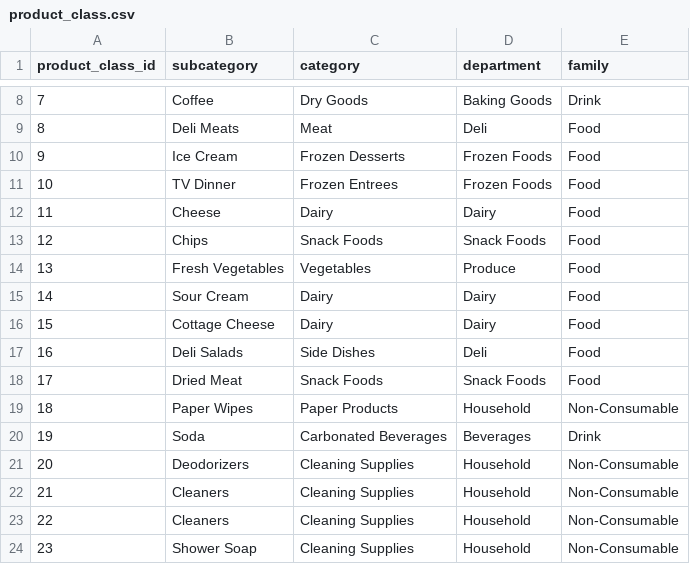
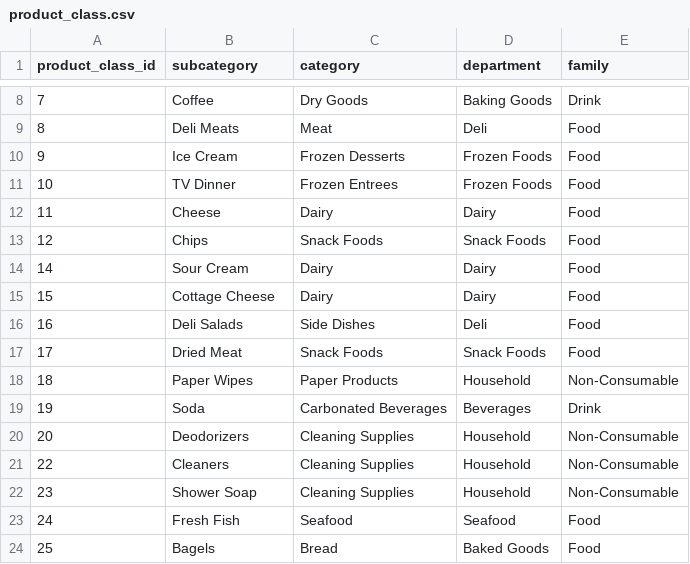
Before and after one commit to neo4j-examples/neo4j-foodmart-dataset, a CSV file: data/product_class.csv, drawn as a sheet; only a part is shown, gaps mark what is left out; the shorter side is filled out with more unchanged rows.

Commit message:
Deal with duplicate subcategory names

```diff
--- a/data/product_class.csv
+++ b/data/product_class.csv
@@ -13,3 +13,2 @@
 "12","Chips","Snack Foods","Snack Foods","Food"
-"13","Fresh Vegetables","Vegetables","Produce","Food"
 "14","Sour Cream","Dairy","Dairy","Food"
@@ -21,3 +20,2 @@
 "20","Deodorizers","Cleaning Supplies","Household","Non-Consumable"
-"21","Cleaners","Cleaning Supplies","Household","Non-Consumable"
 "22","Cleaners","Cleaning Supplies","Household","Non-Consumable"
```
Also changed, not shown: 2 other files.
